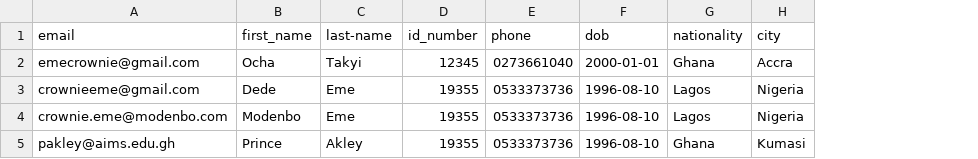
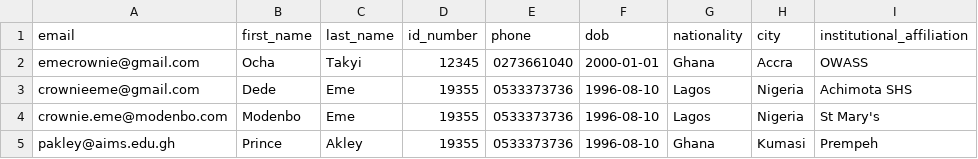
Before and after one commit to crowniemodenbo/GMSP-backend-new, a CSV file: students.csv, drawn as a sheet; the diff names each change by its address in the sheet, - before the commit and + after, or states it on an @@ line.

Commit message:
updated student import script, updated dependencies

```diff
--- a/students.csv
+++ b/students.csv
+column I (institutional_affiliation), rows 2-5: OWASS | Achimota SHS | St Mary's | Prempeh
-C1: last-name
+C1: last_name
```
Also changed, not shown: 5 other files.
